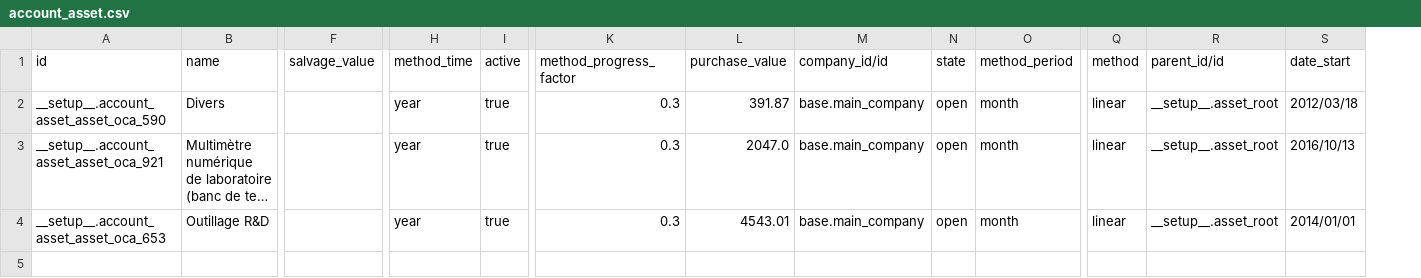
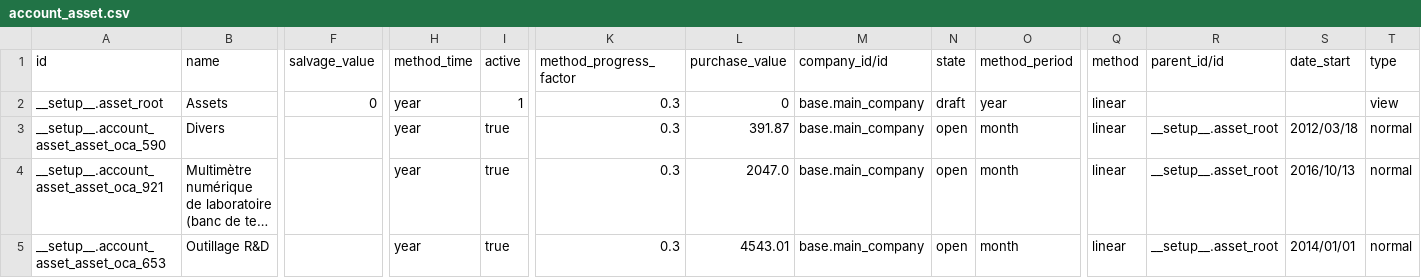
Before and after one commit to camptocamp/odoo-apps, a CSV file: odoo/data/demo/account_asset.csv, drawn as a sheet; only a part is shown, gaps mark what is left out; long unchanged cells end in …; addresses are those after the commit; rows hold the shown columns only; the diff names each change by its address in the sheet, - before the commit and + after, or states it on an @@ line.

Commit message:
Add asset view record

```diff
--- a/odoo/data/demo/account_asset.csv
+++ b/odoo/data/demo/account_asset.csv
+column T (type), rows 3-5: all normal
+row 2: __setup__.asset_root | Assets | 0 | year | 1 | 0.3 | 0 | base.main_company | draft | year | linear |  |  | view
```
